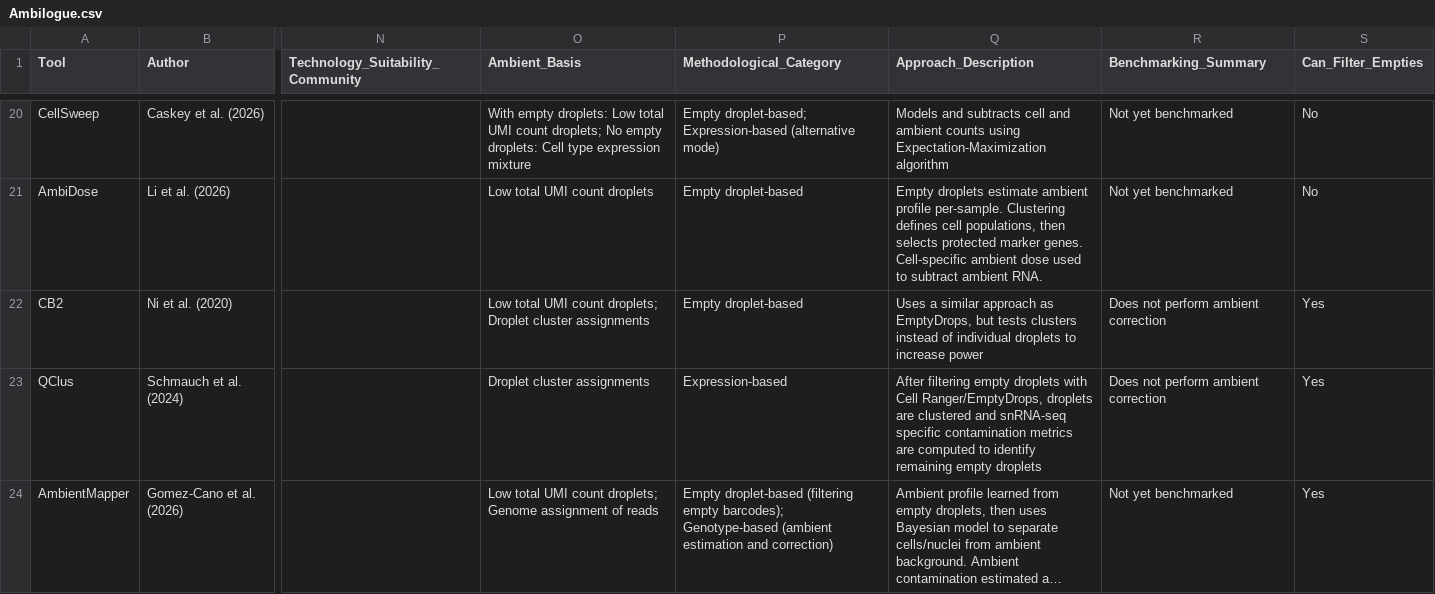
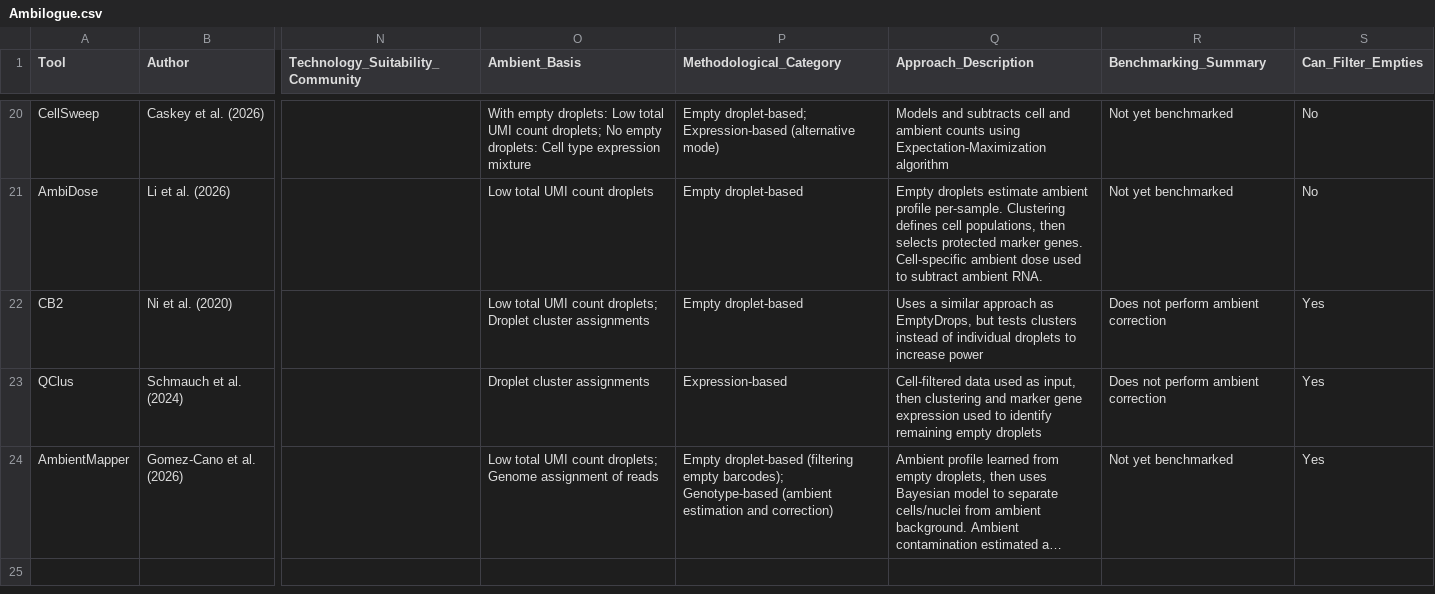
Before and after one commit to Oshlack/Ambilogue, a CSV file: Ambilogue.csv, drawn as a sheet; only a part is shown, gaps mark what is left out; long unchanged cells end in …; the diff names each change by its address in the sheet, - before the commit and + after, or states it on an @@ line.

Commit message:
update wording in csv file

```diff
--- a/Ambilogue.csv
+++ b/Ambilogue.csv
-Q23 (Approach_Description): After filtering empty droplets with Cell Ranger/EmptyDrops, droplets are clustered and snRNA-seq specific contamination metrics are computed to identify…
+Q23 (Approach_Description): Cell-filtered data used as input, then clustering and marker gene expression used to identify…
```
